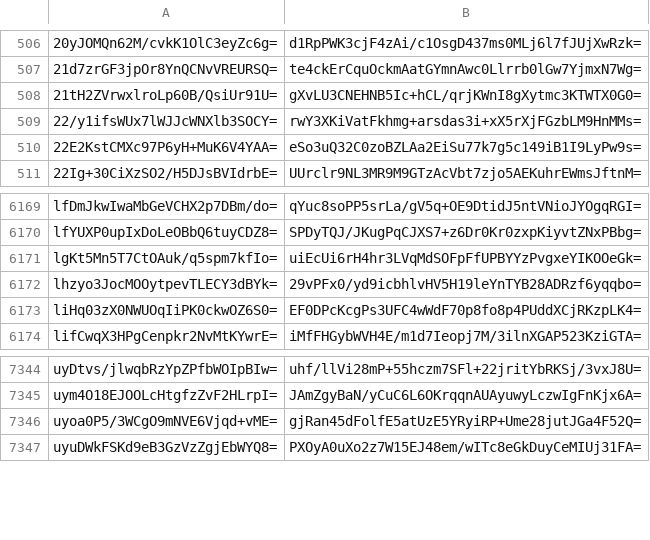
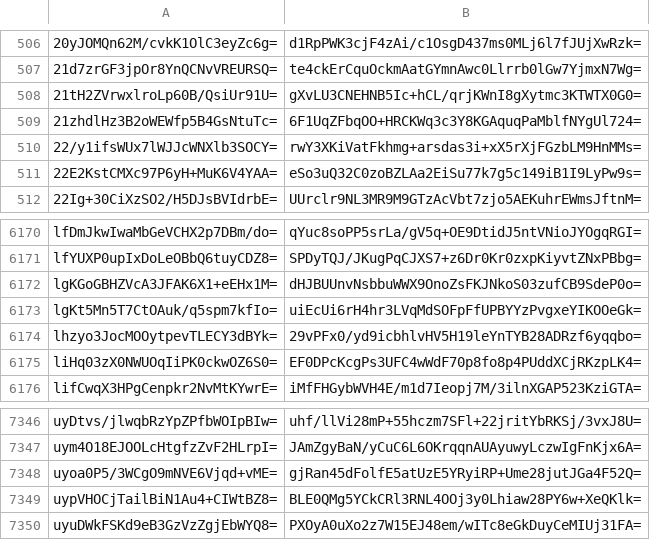
Before and after one commit to crtsh/ccadb_data, a CSV file: data/ski_spkisha256.csv, drawn as a sheet; only a part is shown, gaps mark what is left out; the diff names each change by its address in the sheet, - before the commit and + after, or states it on an @@ line.

```diff
--- a/data/ski_spkisha256.csv
+++ b/data/ski_spkisha256.csv
+row 509: 21zhdlHz3B2oWEWfp5B4GsNtuTc= | 6F1UqZFbqOO+HRCKWq3c3Y8KGAquqPaMblfNYgUl724=
+row 6172: lgKGoGBHZVcA3JFAK6X1+eEHx1M= | dHJBUUnvNsbbuWWX9OnoZsFKJNkoS03zufCB9SdeP0o=
+row 7349: uypVHOCjTailBiN1Au4+CIWtBZ8= | BLE0QMg5YCkCRl3RNL4OOj3y0Lhiaw28PY6w+XeQKlk=
```
Also changed, not shown: 2 other files.
